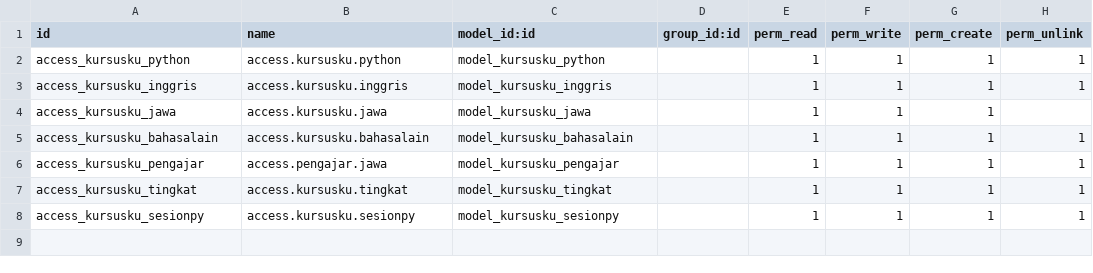
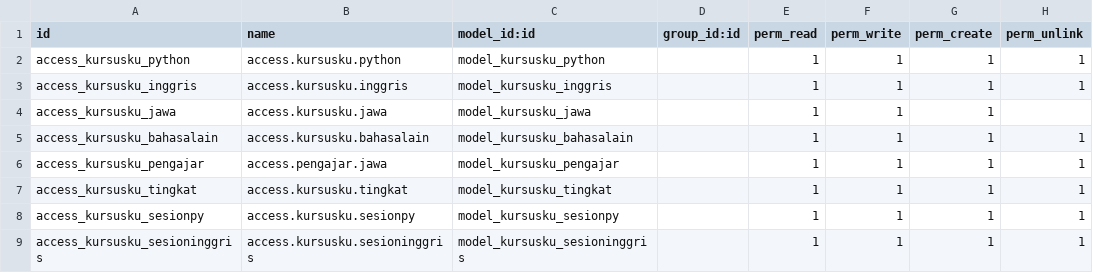
Before and after one commit to Hendrasetyawan1945/odoo-latihan-HM01, a CSV file: addonskursus/kursusku/security/ir.model.access.csv, drawn as a sheet.

```diff
--- a/addonskursus/kursusku/security/ir.model.access.csv
+++ b/addonskursus/kursusku/security/ir.model.access.csv
@@ -8 +8,2 @@ access_kursusku_tingkat,access.kursusku.tingkat,model_kursusku_tingkat,,1,1,1,1
 access_kursusku_sesionpy,access.kursusku.sesionpy,model_kursusku_sesionpy,,1,1,1,1
+access_kursusku_sesioninggris,access.kursusku.sesioninggris,model_kursusku_sesioninggris,,1,1,1,1
```
Also changed, not shown: 6 other files.
